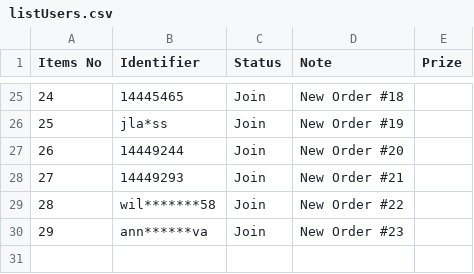
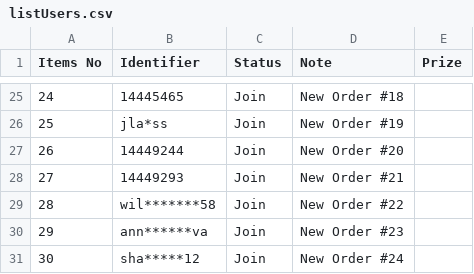
Before and after one commit to lehuuhai014/datetime, a CSV file: listUsers.csv, drawn as a sheet; only a part is shown, gaps mark what is left out.

Commit message:
Update listUsers.csv

```diff
--- a/listUsers.csv
+++ b/listUsers.csv
@@ -30 +30,2 @@ Items No,Identifier,Status,Note,Prize
 29,ann******va,Join,New Order #23,
+30,sha*****12,Join,New Order #24,
```
